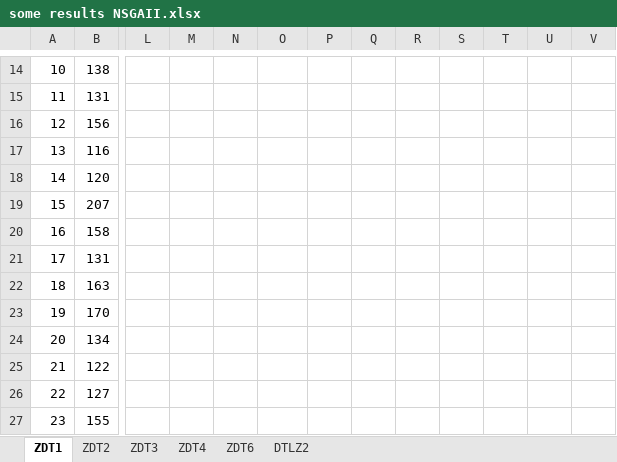
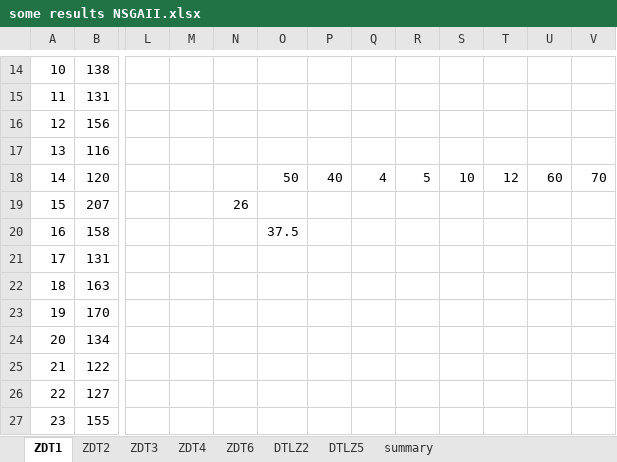
Before and after one commit to shaikatcse/EnergyPLANDomainKnowledgeEAStep1, an Excel workbook: SC reuslts/some results NSGAII.xlsx, sheet ZDT1, drawn as a sheet; only a part is shown, gaps mark what is left out; values as stored, in another font and other column widths than the file's, no borders; charts and pictures not drawn; the diff names each change by its address in the sheet, - before the commit and + after, or states it on an @@ line.

```diff
--- a/SC reuslts/some results NSGAII.xlsx (sheet ZDT1)
+++ b/SC reuslts/some results NSGAII.xlsx (sheet ZDT1)
+sheet tab: DTLZ5
+sheet tab: summary
-O18: (empty)
+O18: 50
-P18: (empty)
+P18: 40
-Q18: (empty)
+Q18: 4
-R18: (empty)
+R18: 5
-S18: (empty)
+S18: 10
-T18: (empty)
+T18: 12
-U18: (empty)
+U18: 60
-V18: (empty)
+V18: 70
-N19: (empty)
+N19: 26
-O20: (empty)
+O20: 37.5
```
Also changed, not shown: charts or pictures, SC reuslts/some results SPEA2.xlsx, 11 other files.
